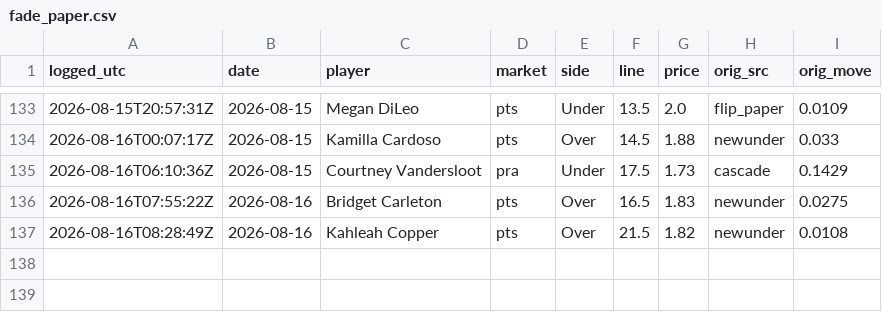
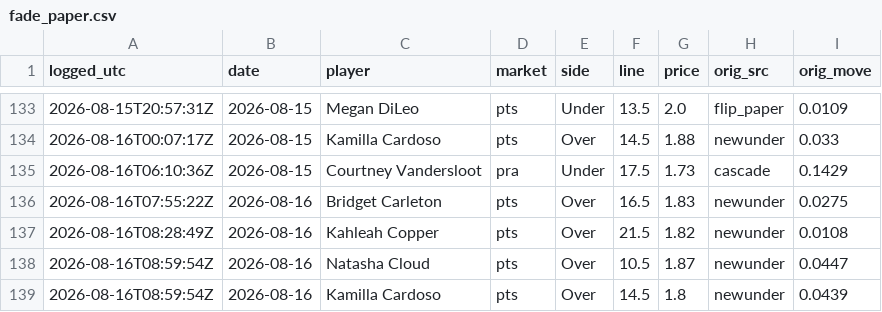
Before and after one commit to JollyChenn/wnba-line-capture, a CSV file: fade_paper.csv, drawn as a sheet; only a part is shown, gaps mark what is left out.

```diff
--- a/fade_paper.csv
+++ b/fade_paper.csv
@@ -137 +137,3 @@ logged_utc,date,player,market,side,line,price,orig_src,orig_move
 2026-08-16T08:28:49Z,2026-08-16,Kahleah Copper,pts,Over,21.5,1.82,newunder,0.0108
+2026-08-16T08:59:54Z,2026-08-16,Natasha Cloud,pts,Over,10.5,1.87,newunder,0.0447
+2026-08-16T08:59:54Z,2026-08-16,Kamilla Cardoso,pts,Over,14.5,1.8,newunder,0.0439
```
Also changed, not shown: drift_gate_today.csv, drift_log.csv, 4 other files.
